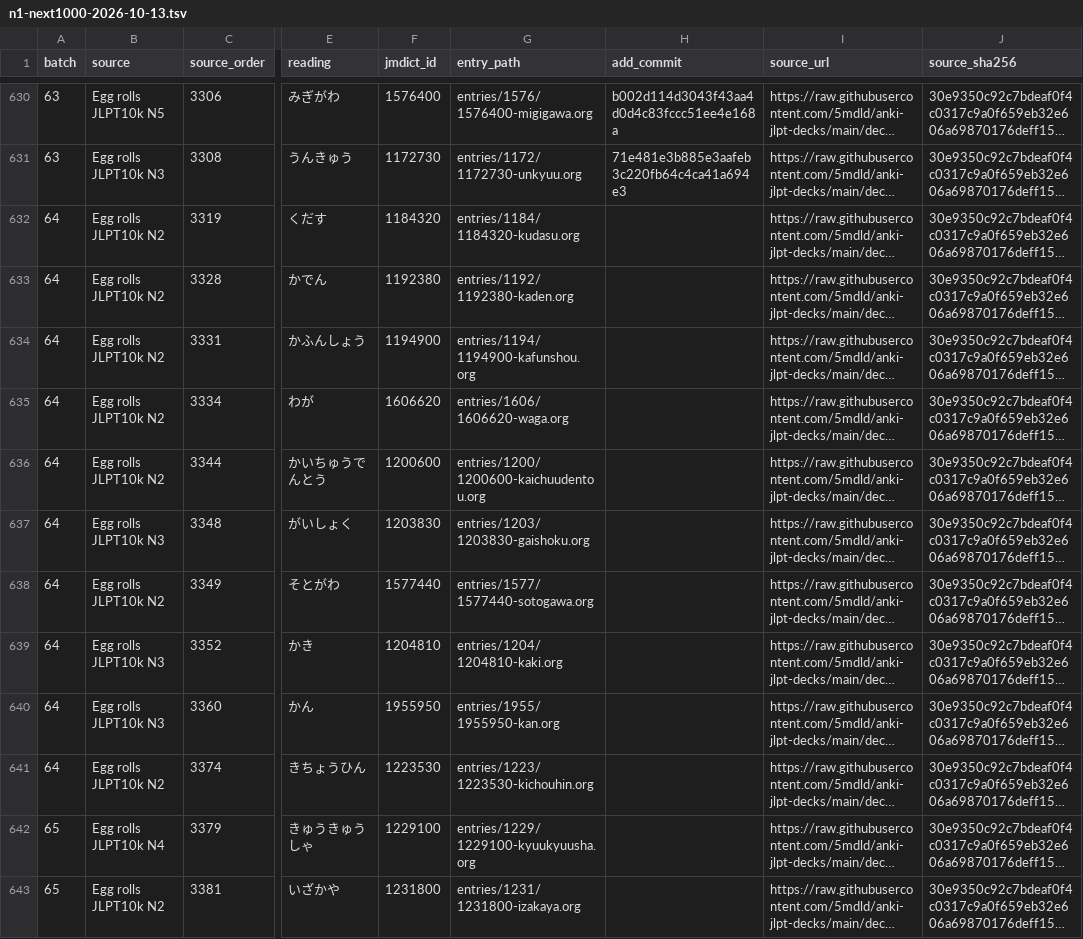
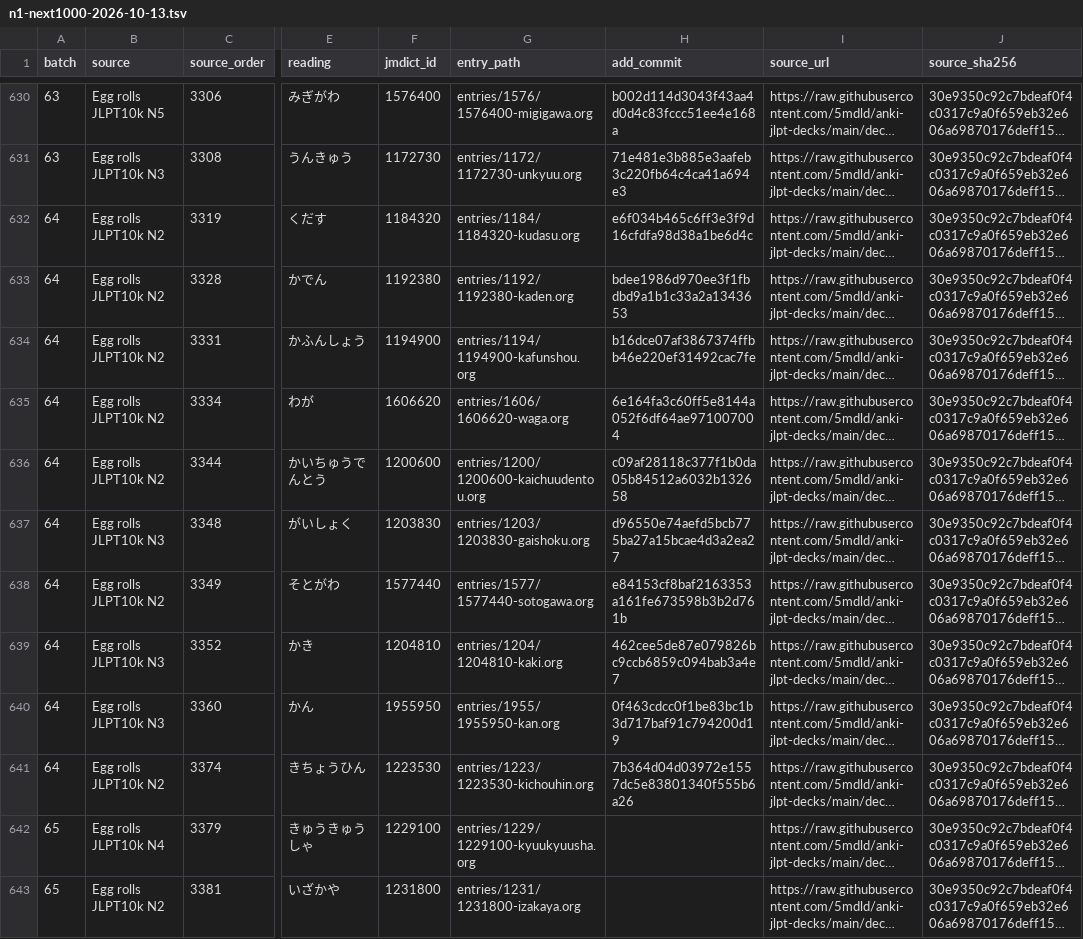
Before and after one commit to shogi-dojo/jibiki, a TSV file: docs/n1-next1000-2026-10-13.tsv, drawn as a sheet; only a part is shown, gaps mark what is left out; long unchanged cells end in …; the diff names each change by its address in the sheet, - before the commit and + after, or states it on an @@ line.

Commit message:
docs: record 640 completed vocabulary entries

```diff
--- a/docs/n1-next1000-2026-10-13.tsv
+++ b/docs/n1-next1000-2026-10-13.tsv
-H632 (add_commit): (empty)
+H632 (add_commit): e6f034b465c6ff3e3f9d16cfdfa98d38a1be6d4c
-H633 (add_commit): (empty)
+H633 (add_commit): bdee1986d970ee3f1fbdbd9a1b1c33a2a1343653
-H634 (add_commit): (empty)
+H634 (add_commit): b16dce07af3867374ffbb46e220ef31492cac7fe
-H635 (add_commit): (empty)
+H635 (add_commit): 6e164fa3c60ff5e8144a052f6df64ae971007004
-H636 (add_commit): (empty)
+H636 (add_commit): c09af28118c377f1b0da05b84512a6032b132658
-H637 (add_commit): (empty)
+H637 (add_commit): d96550e74aefd5bcb775ba27a15bcae4d3a2ea27
-H638 (add_commit): (empty)
+H638 (add_commit): e84153cf8baf2163353a161fe673598b3b2d761b
-H639 (add_commit): (empty)
+H639 (add_commit): 462cee5de87e079826bc9ccb6859c094bab3a4e7
-H640 (add_commit): (empty)
+H640 (add_commit): 0f463cdcc0f1be83bc1b3d717baf91c794200d19
-H641 (add_commit): (empty)
+H641 (add_commit): 7b364d04d03972e1557dc5e83801340f555b6a26
```
Also changed, not shown: 1 other file.
